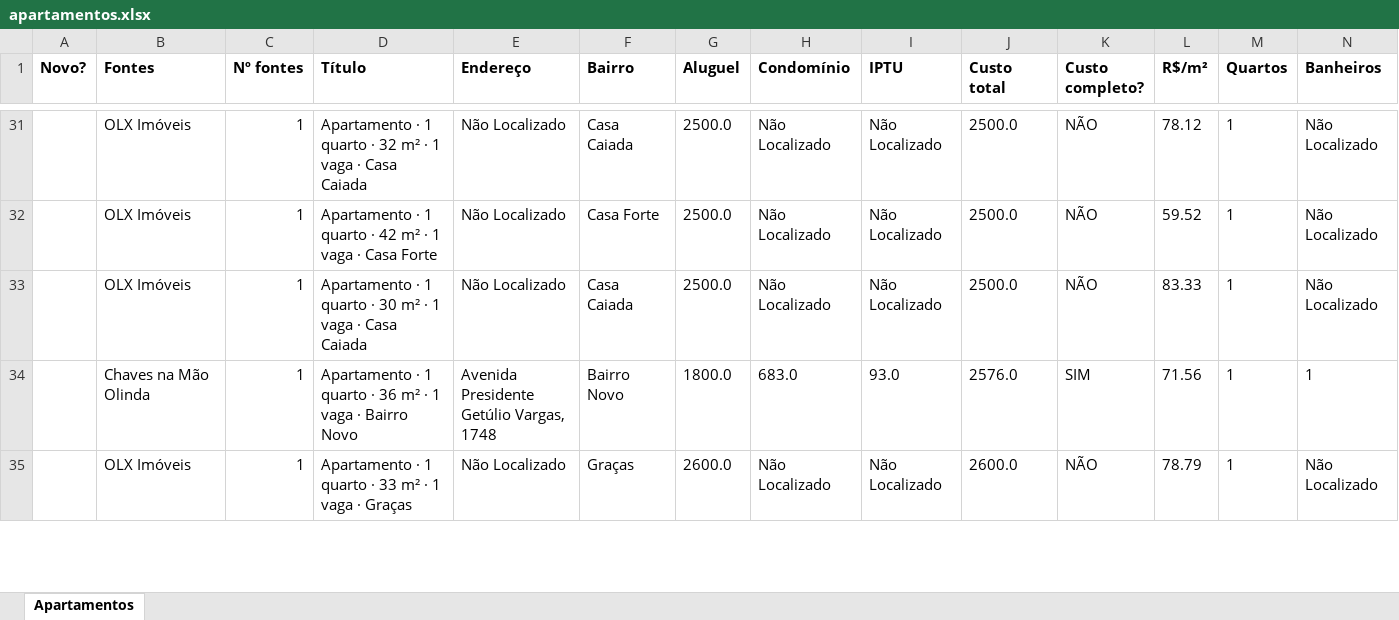
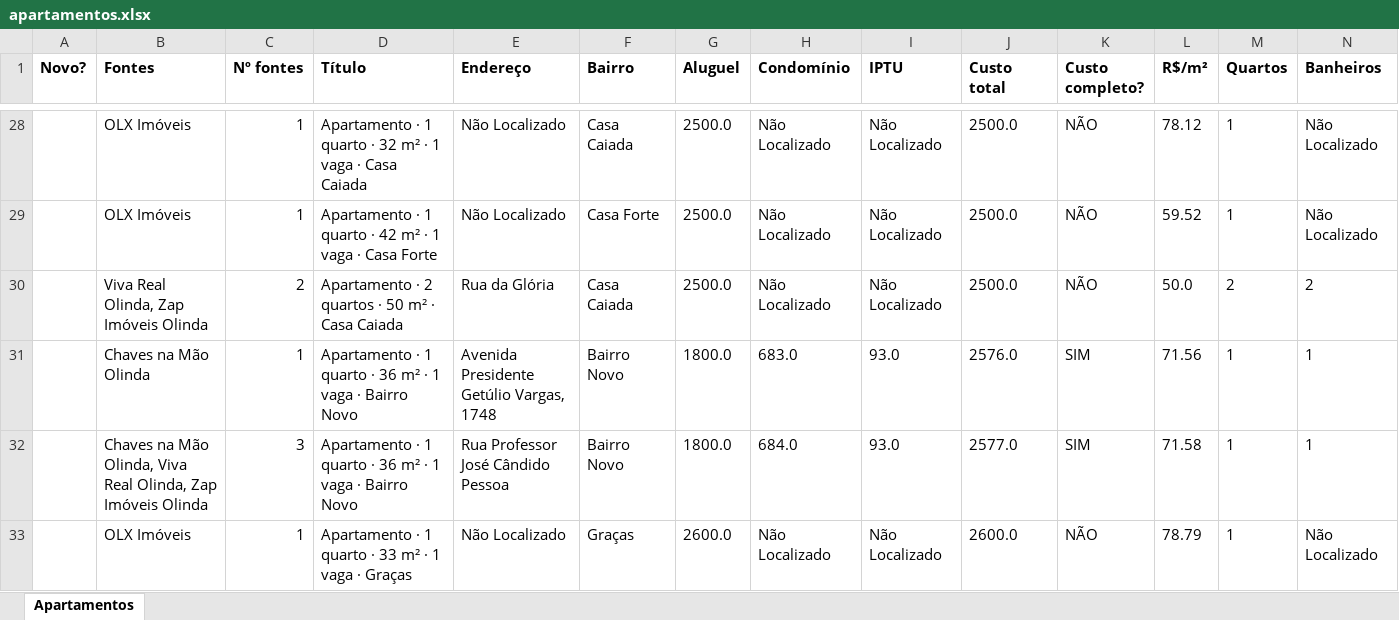
Before and after one commit to jlfig13/busca-imovel, an Excel workbook: saida/apartamentos.xlsx, sheet Apartamentos, drawn as a sheet; only a part is shown, gaps mark what is left out; values as stored, in another font and other column widths than the file's, no borders; removed rows and columns are numbered as before the commit, all else as after; rows hold the shown columns only; the diff covers the shown part only; the diff names each change by its address in the sheet, - before the commit and + after, or states it on an @@ line.

```diff
--- a/saida/apartamentos.xlsx (sheet Apartamentos)
+++ b/saida/apartamentos.xlsx (sheet Apartamentos)
-row 33:  | OLX Imóveis | 1 | Apartamento · 1 quarto · 30 m² · 1 vaga · Casa Caiada | Não Localizado | Casa Caiada | 2500.0 | Não Localizado | Não Localizado | 2500.0 | NÃO | 83.33 | 1 | Não Localizado
+row 30:  | Viva Real Olinda, Zap Imóveis Olinda | 2 | Apartamento · 2 quartos · 50 m² · Casa Caiada | Rua da Glória | Casa Caiada | 2500.0 | Não Localizado | Não Localizado | 2500.0 | NÃO | 50.0 | 2 | 2
+row 32:  | Chaves na Mão Olinda, Viva Real Olinda, Zap Imóveis Olinda | 3 | Apartamento · 1 quarto · 36 m² · 1 vaga · Bairro Novo | Rua Professor José Cândido Pessoa | Bairro Novo | 1800.0 | 684.0 | 93.0 | 2577.0 | SIM | 71.58 | 1 | 1
```
Also changed, not shown: 12 added rows, 19 removed rows and 48 edited cells elsewhere in this sheet, 2 other files.
